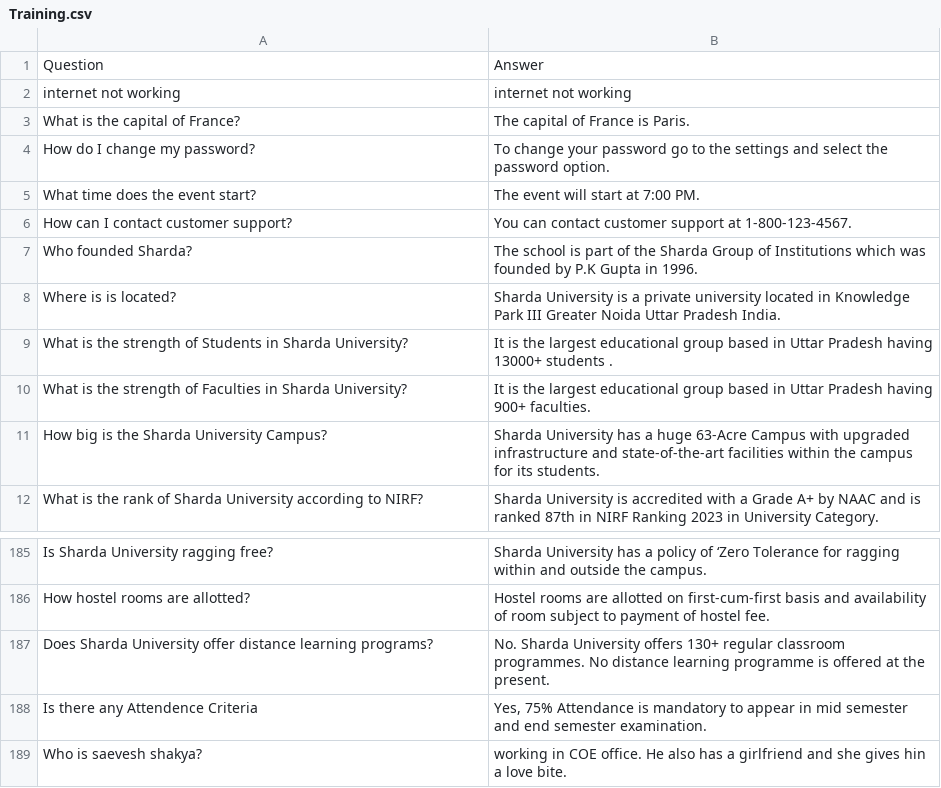
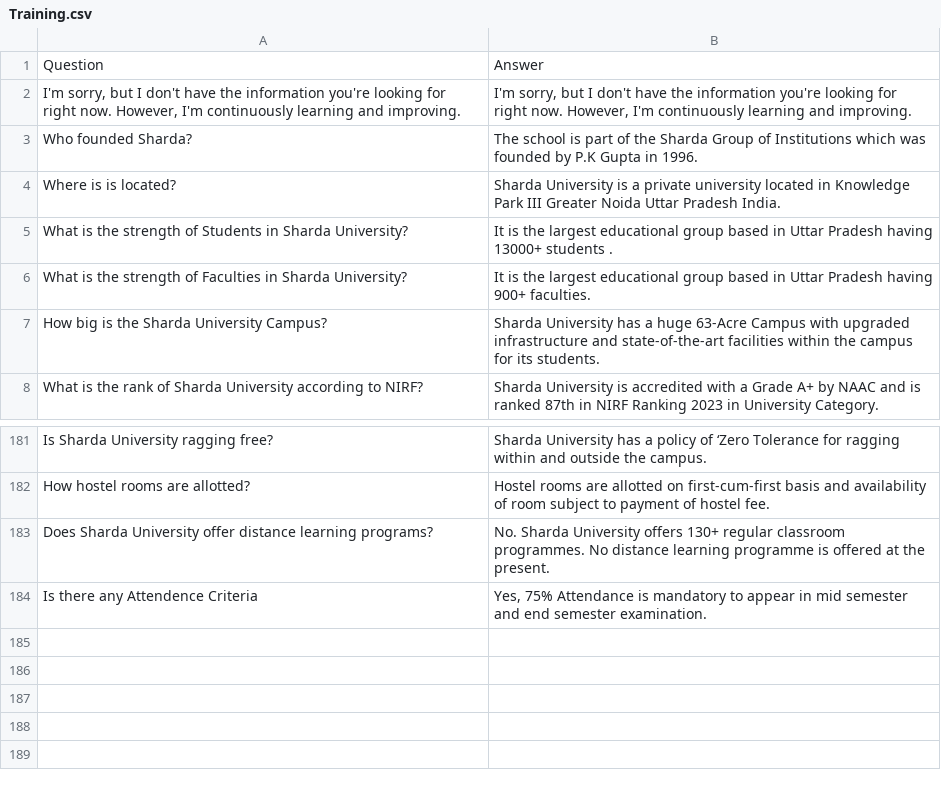
Before and after one commit to lakshaysharma2530/voiceAssistantBackend, a CSV file: Training.csv, drawn as a sheet; only a part is shown, gaps mark what is left out.

Commit message:
updated data

```diff
--- a/Training.csv
+++ b/Training.csv
@@ -1,7 +1,3 @@
 Question,Answer
-internet not working,internet not working
-What is the capital of France?,The capital of France is Paris.
-How do I change my password?,To change your password go to the settings and select the password option.
-What time does the event start?,The event will start at 7:00 PM.
-How can I contact customer support?,You can contact customer support at 1-800-123-4567.
+"I'm sorry, but I don't have the information you're looking for right now. However, I'm continuously learning and improving.","I'm sorry, but I don't have the information you're looking for right now. However, I'm continuously learning and improving."
 Who founded Sharda?, The school is part of the Sharda Group of Institutions which was founded by P.K Gupta in 1996.
@@ -188,2 +184 @@ Does Sharda University offer distance learning programs?,No. Sharda University o
 Is there any Attendence Criteria,"Yes, 75% Attendance is mandatory to appear in mid semester and end semester examination."
-Who is saevesh shakya?,working in COE office. He also has a girlfriend and she gives hin a love bite.
```
